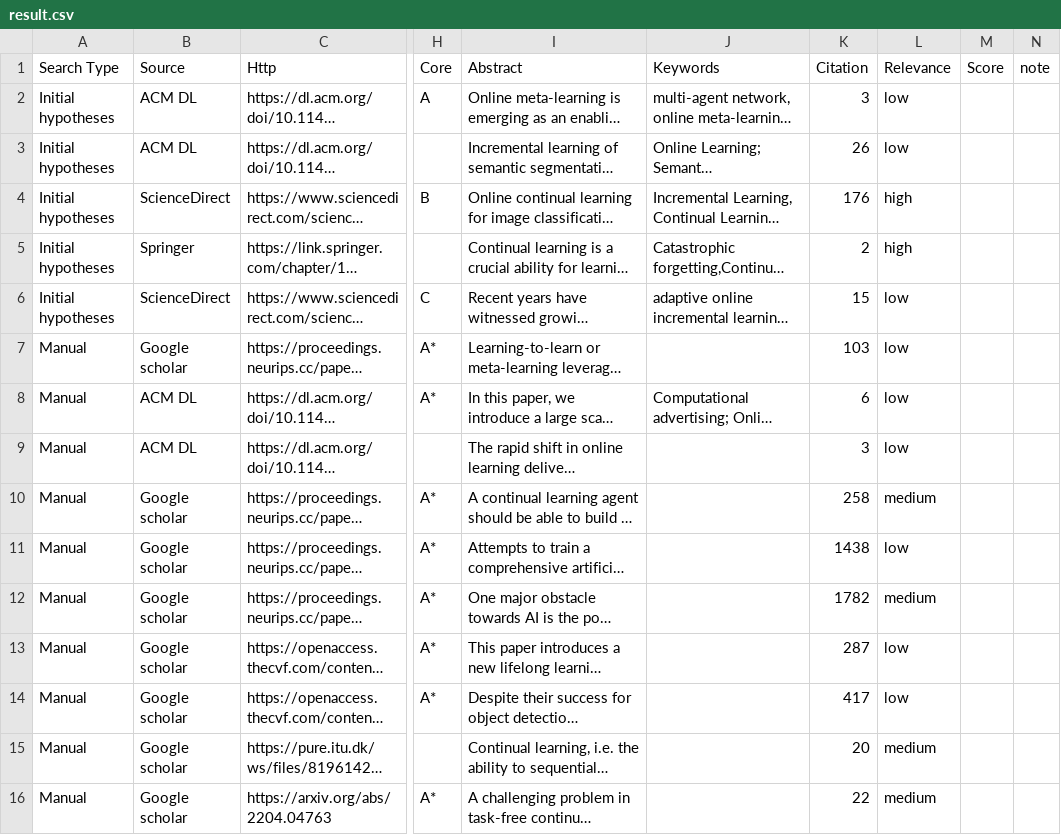
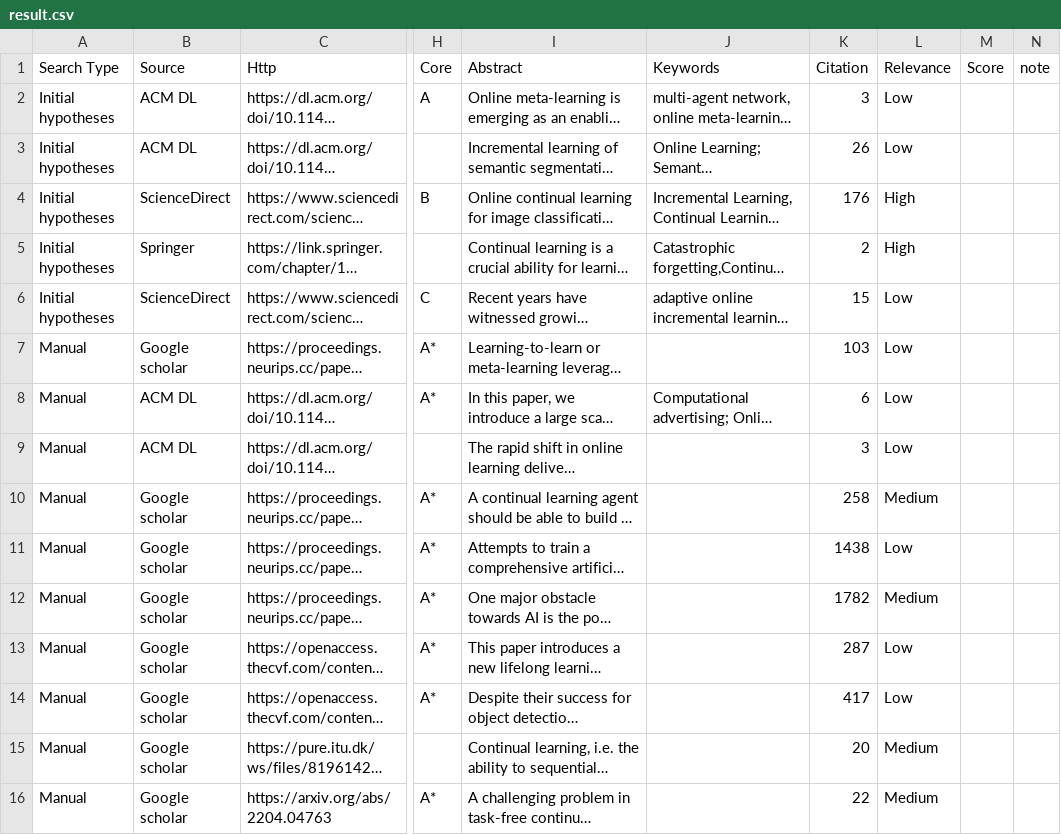
Before and after one commit to Ali-Asgharpour/OnlineContinualLearning, a CSV file: Determining-Relevance/result.csv, drawn as a sheet; only a part is shown, gaps mark what is left out; long unchanged cells end in …; the diff names each change by its address in the sheet, - before the commit and + after, or states it on an @@ line.

```diff
--- a/Determining-Relevance/result.csv
+++ b/Determining-Relevance/result.csv
-L2:L3 (Relevance): low
+L2:L3 (Relevance): Low
-L4:L5 (Relevance): high
+L4:L5 (Relevance): High
-L6:L9 (Relevance): low
+L6:L9 (Relevance): Low
-L10 (Relevance): medium
+L10 (Relevance): Medium
-L11 (Relevance): low
+L11 (Relevance): Low
-L12 (Relevance): medium
+L12 (Relevance): Medium
-L13:L14 (Relevance): low
+L13:L14 (Relevance): Low
-L15:L16 (Relevance): medium
+L15:L16 (Relevance): Medium
```
Also changed, not shown: 2 other files.
